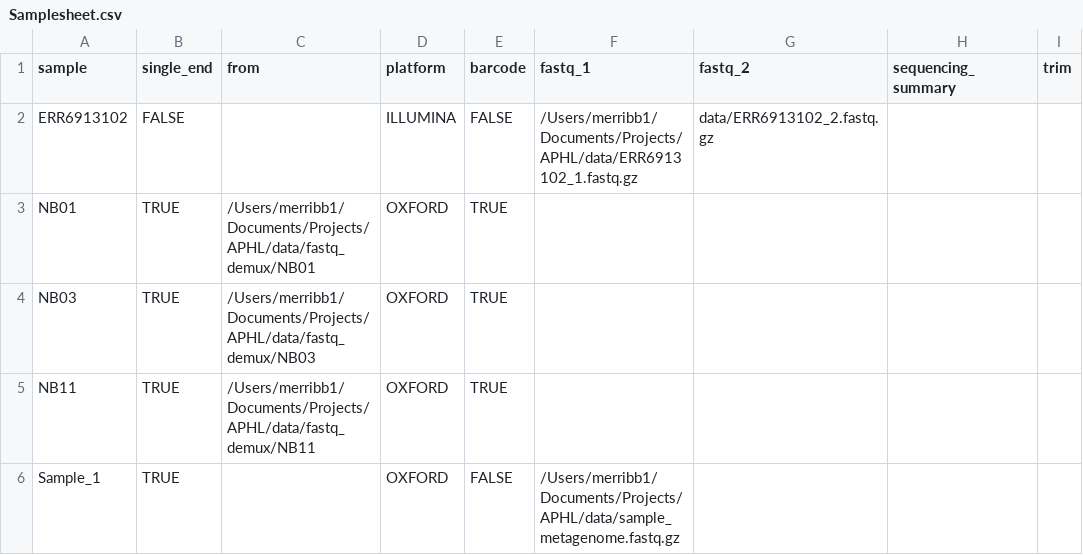
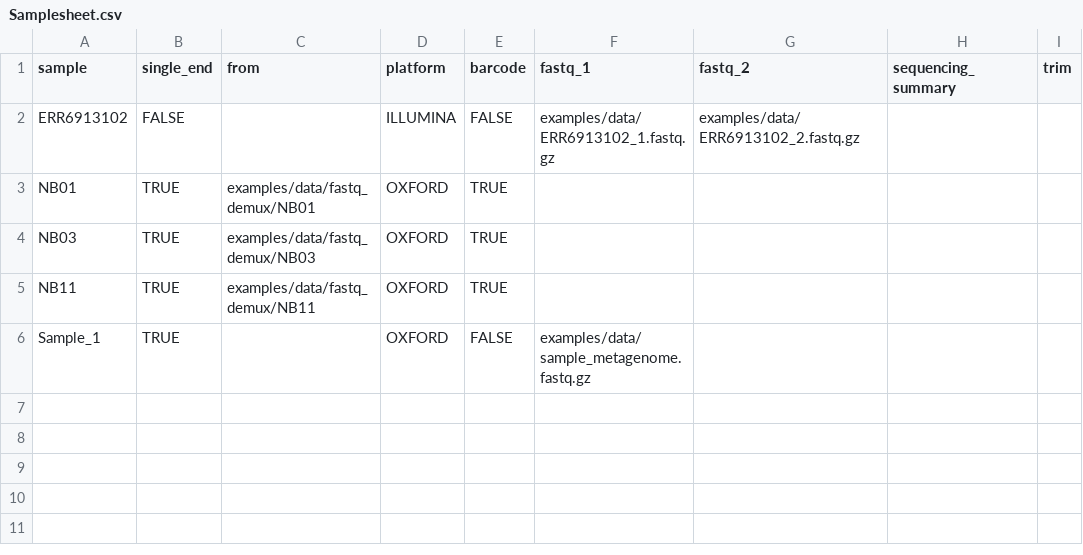
Before and after one commit to jhuapl-bio/taxtriage, a CSV file: examples/Samplesheet.csv, drawn as a sheet.

```diff
--- a/examples/Samplesheet.csv
+++ b/examples/Samplesheet.csv
@@ -1,6 +1,6 @@
 sample,single_end,from,platform,barcode,fastq_1,fastq_2,sequencing_summary,trim
-ERR6913102,FALSE,,ILLUMINA,FALSE,/Users/merribb1/Documents/Projects/APHL/data/ERR6913102_1.fastq.gz,data/ERR6913102_2.fastq.gz,,
-NB01,TRUE,/Users/merribb1/Documents/Projects/APHL/data/fastq_demux/NB01,OXFORD,TRUE,,,,
-NB03,TRUE,/Users/merribb1/Documents/Projects/APHL/data/fastq_demux/NB03,OXFORD,TRUE,,,,
-NB11,TRUE,/Users/merribb1/Documents/Projects/APHL/data/fastq_demux/NB11,OXFORD,TRUE,,,,
-Sample_1,TRUE,,OXFORD,FALSE,/Users/merribb1/Documents/Projects/APHL/data/sample_metagenome.fastq.gz,,,
+ERR6913102,FALSE,,ILLUMINA,FALSE,examples/data/ERR6913102_1.fastq.gz,examples/data/ERR6913102_2.fastq.gz,,
+NB01,TRUE,examples/data/fastq_demux/NB01,OXFORD,TRUE,,,,
+NB03,TRUE,examples/data/fastq_demux/NB03,OXFORD,TRUE,,,,
+NB11,TRUE,examples/data/fastq_demux/NB11,OXFORD,TRUE,,,,
+Sample_1,TRUE,,OXFORD,FALSE,examples/data/sample_metagenome.fastq.gz,,,
```
Also changed, not shown: 2 other files.
